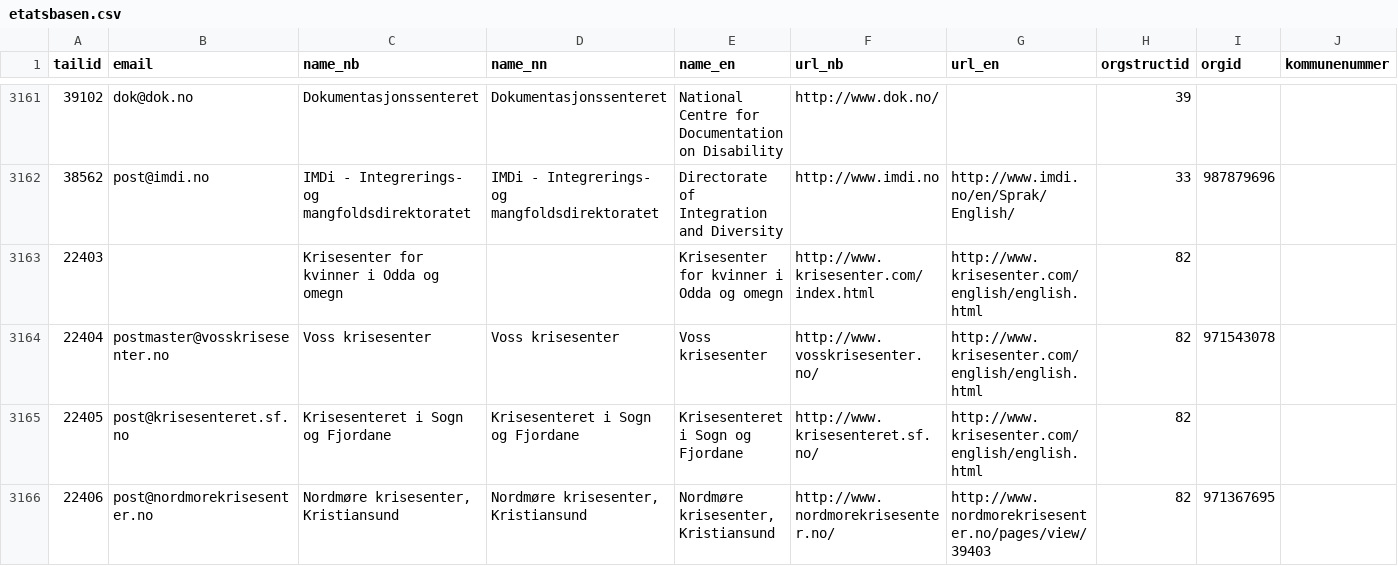
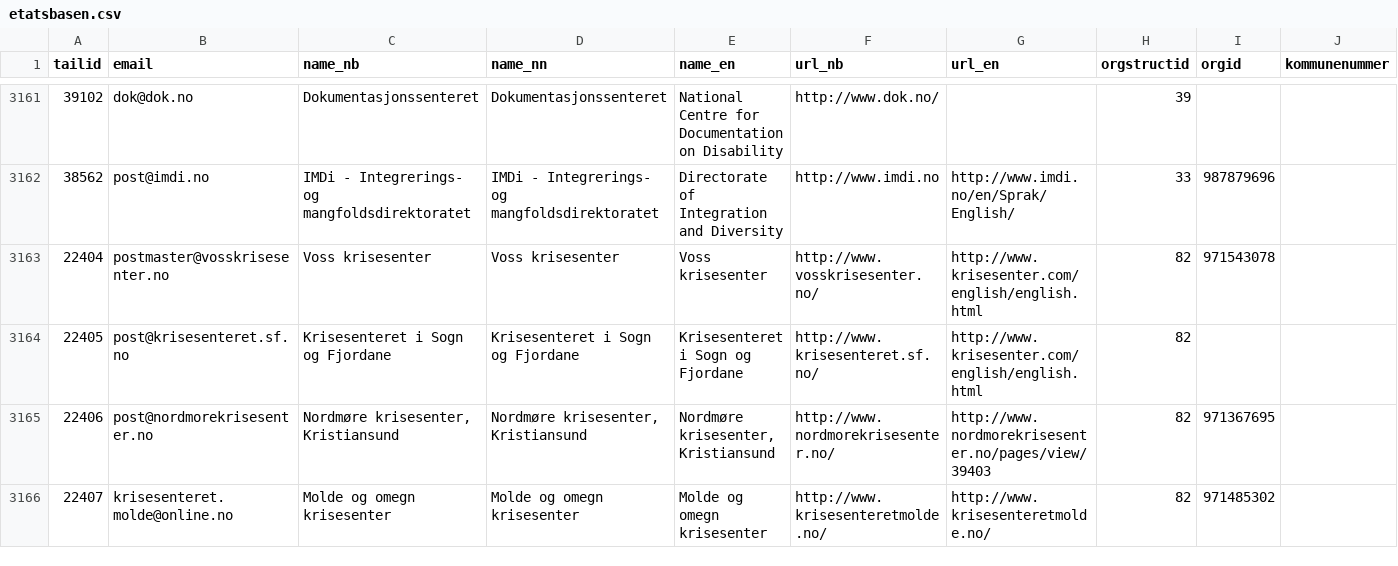
Before and after one commit to mimesbronn/etatsbasen-data, a CSV file: etatsbasen.csv, drawn as a sheet; only a part is shown, gaps mark what is left out; the shorter side is filled out with more unchanged rows; rows hold the shown columns only; the diff names each change by its address in the sheet, - before the commit and + after, or states it on an @@ line.

Commit message:
Remove Krisesenter for kvinner i Odda og omegn, which seem to no longer exist.

```diff
--- a/etatsbasen.csv
+++ b/etatsbasen.csv
-row 3163: 22403 |  | Krisesenter for kvinner i Odda og omegn |  | Krisesenter for kvinner i Odda og omegn | http://www.krisesenter.com/index.html | http://www.krisesenter.com/english/english.html | 82
```
